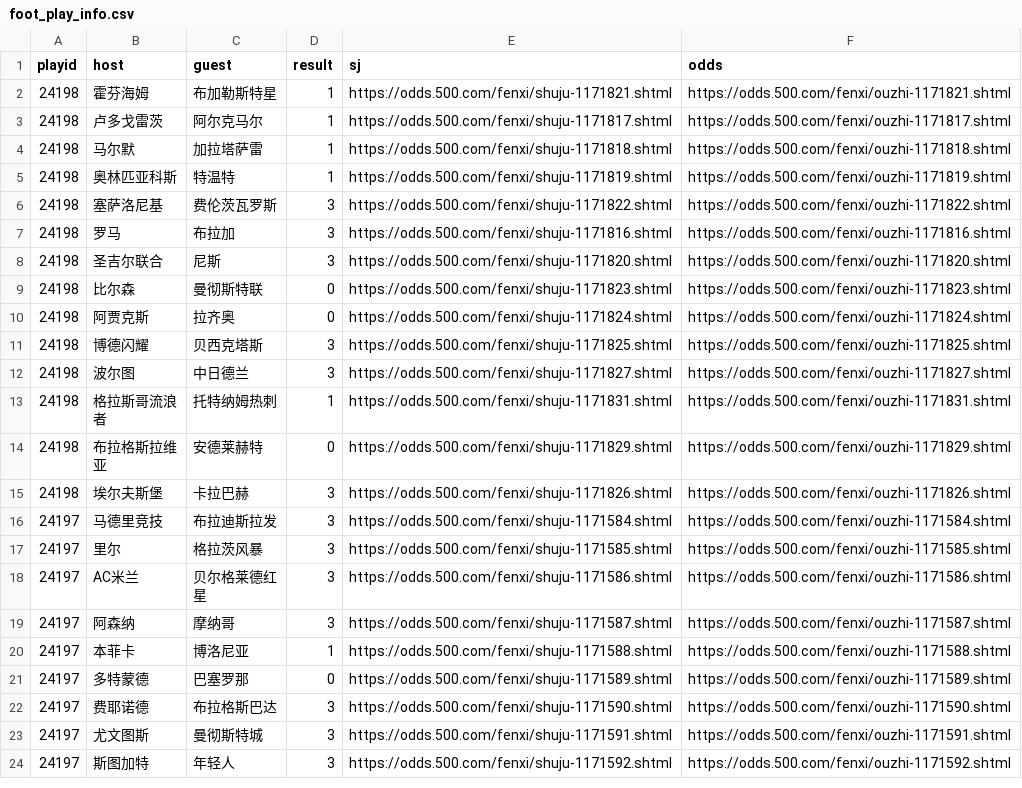
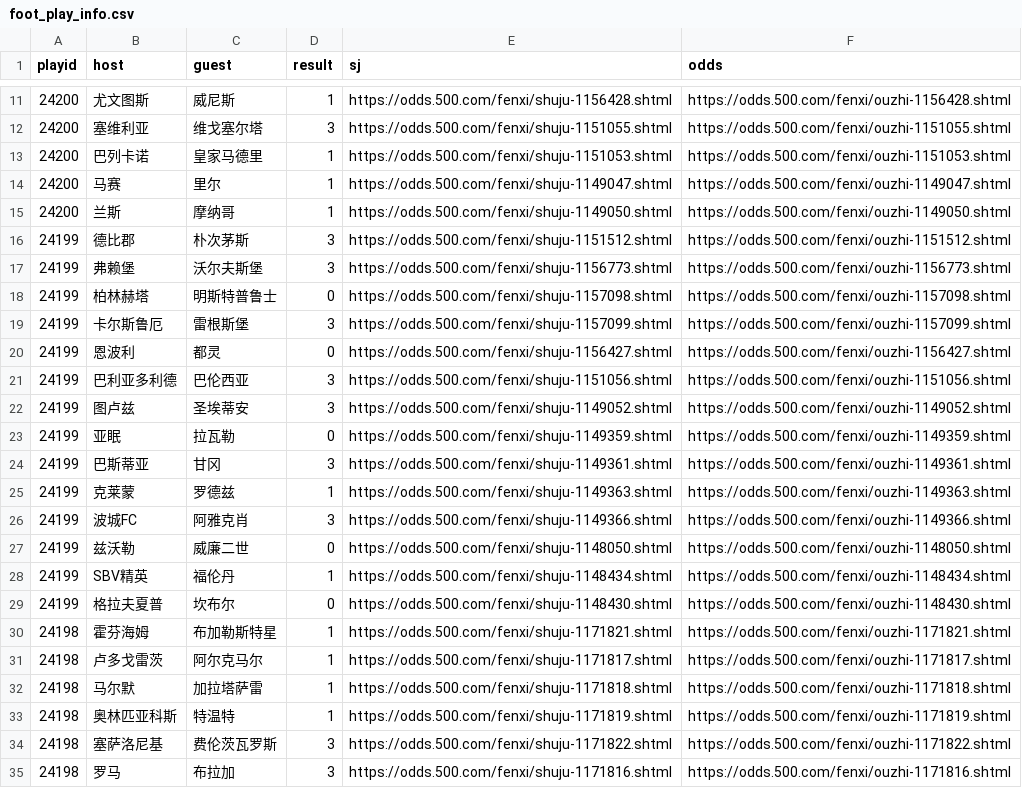
Before and after one commit to ipdisabled/fetch_data, a CSV file: foot_play_info.csv, drawn as a sheet; only a part is shown, gaps mark what is left out; the shorter side is filled out with more unchanged rows; the diff covers the shown part only; the diff names each change by its address in the sheet, - before the commit and + after, or states it on an @@ line.

```diff
--- a/foot_play_info.csv
+++ b/foot_play_info.csv
+row 11: 24200 | 尤文图斯 | 威尼斯 | 1 | https://odds.500.com/fenxi/shuju-1156428.shtml | https://odds.500.com/fenxi/ouzhi-1156428.shtml
+row 12: 24200 | 塞维利亚 | 维戈塞尔塔 | 3 | https://odds.500.com/fenxi/shuju-1151055.shtml | https://odds.500.com/fenxi/ouzhi-1151055.shtml
+row 13: 24200 | 巴列卡诺 | 皇家马德里 | 1 | https://odds.500.com/fenxi/shuju-1151053.shtml | https://odds.500.com/fenxi/ouzhi-1151053.shtml
+row 14: 24200 | 马赛 | 里尔 | 1 | https://odds.500.com/fenxi/shuju-1149047.shtml | https://odds.500.com/fenxi/ouzhi-1149047.shtml
+row 15: 24200 | 兰斯 | 摩纳哥 | 1 | https://odds.500.com/fenxi/shuju-1149050.shtml | https://odds.500.com/fenxi/ouzhi-1149050.shtml
+row 16: 24199 | 德比郡 | 朴次茅斯 | 3 | https://odds.500.com/fenxi/shuju-1151512.shtml | https://odds.500.com/fenxi/ouzhi-1151512.shtml
+row 17: 24199 | 弗赖堡 | 沃尔夫斯堡 | 3 | https://odds.500.com/fenxi/shuju-1156773.shtml | https://odds.500.com/fenxi/ouzhi-1156773.shtml
+row 18: 24199 | 柏林赫塔 | 明斯特普鲁士 | 0 | https://odds.500.com/fenxi/shuju-1157098.shtml | https://odds.500.com/fenxi/ouzhi-1157098.shtml
+row 19: 24199 | 卡尔斯鲁厄 | 雷根斯堡 | 3 | https://odds.500.com/fenxi/shuju-1157099.shtml | https://odds.500.com/fenxi/ouzhi-1157099.shtml
+row 20: 24199 | 恩波利 | 都灵 | 0 | https://odds.500.com/fenxi/shuju-1156427.shtml | https://odds.500.com/fenxi/ouzhi-1156427.shtml
+row 21: 24199 | 巴利亚多利德 | 巴伦西亚 | 3 | https://odds.500.com/fenxi/shuju-1151056.shtml | https://odds.500.com/fenxi/ouzhi-1151056.shtml
+row 22: 24199 | 图卢兹 | 圣埃蒂安 | 3 | https://odds.500.com/fenxi/shuju-1149052.shtml | https://odds.500.com/fenxi/ouzhi-1149052.shtml
+row 23: 24199 | 亚眠 | 拉瓦勒 | 0 | https://odds.500.com/fenxi/shuju-1149359.shtml | https://odds.500.com/fenxi/ouzhi-1149359.shtml
+row 24: 24199 | 巴斯蒂亚 | 甘冈 | 3 | https://odds.500.com/fenxi/shuju-1149361.shtml | https://odds.500.com/fenxi/ouzhi-1149361.shtml
+row 25: 24199 | 克莱蒙 | 罗德兹 | 1 | https://odds.500.com/fenxi/shuju-1149363.shtml | https://odds.500.com/fenxi/ouzhi-1149363.shtml
+row 26: 24199 | 波城FC | 阿雅克肖 | 3 | https://odds.500.com/fenxi/shuju-1149366.shtml | https://odds.500.com/fenxi/ouzhi-1149366.shtml
+row 27: 24199 | 兹沃勒 | 威廉二世 | 0 | https://odds.500.com/fenxi/shuju-1148050.shtml | https://odds.500.com/fenxi/ouzhi-1148050.shtml
+row 28: 24199 | SBV精英 | 福伦丹 | 1 | https://odds.500.com/fenxi/shuju-1148434.shtml | https://odds.500.com/fenxi/ouzhi-1148434.shtml
+row 29: 24199 | 格拉夫夏普 | 坎布尔 | 0 | https://odds.500.com/fenxi/shuju-1148430.shtml | https://odds.500.com/fenxi/ouzhi-1148430.shtml
```
Also changed, not shown: 9 added rows elsewhere in this file, foot_his_result.csv, kl8_data.csv, 9 other files.
